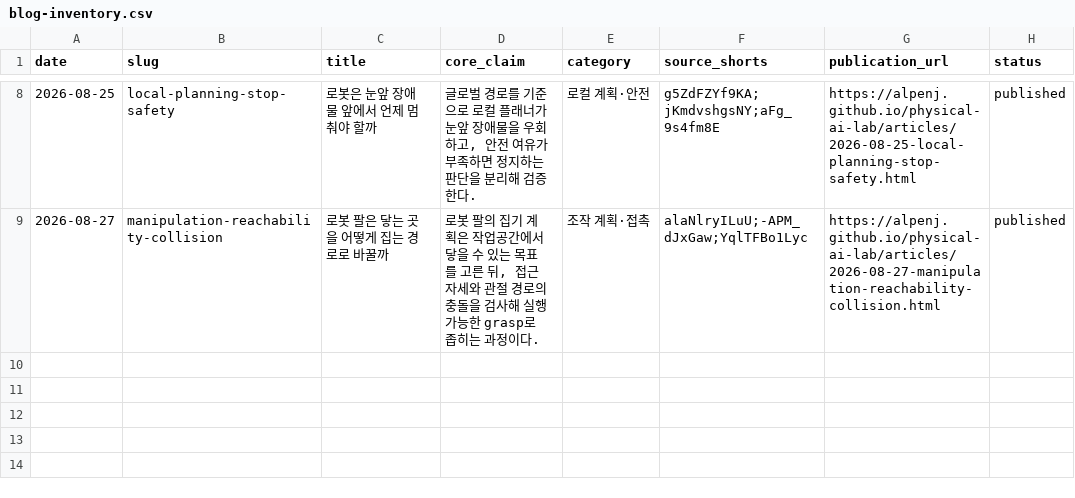
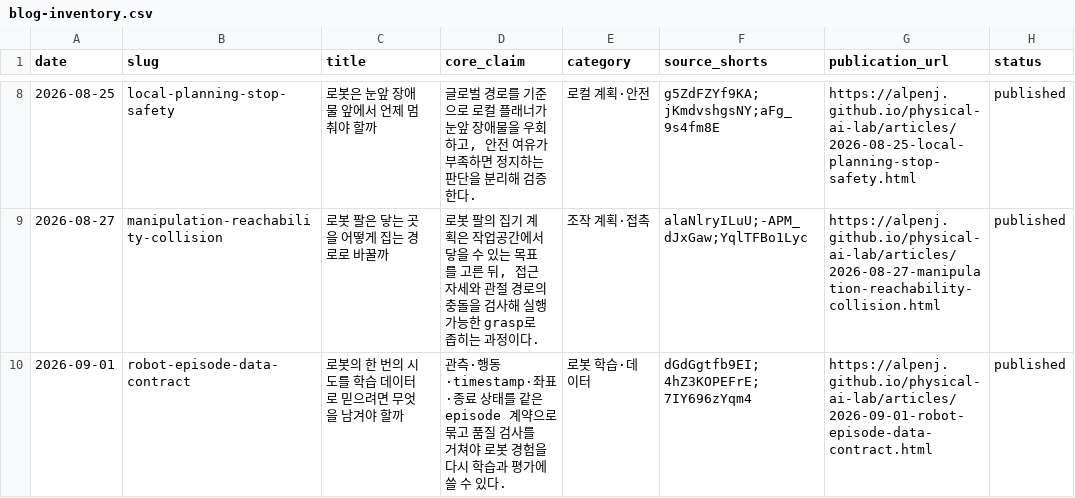
Before and after one commit to Alpenj/physical-ai-lab, a CSV file: data/blog-inventory.csv, drawn as a sheet; only a part is shown, gaps mark what is left out; the diff names each change by its address in the sheet, - before the commit and + after, or states it on an @@ line.

Commit message:
feat: register robot episode deep dive

```diff
--- a/data/blog-inventory.csv
+++ b/data/blog-inventory.csv
+row 10: 2026-09-01 | robot-episode-data-contract | 로봇의 한 번의 시도를 학습 데이터로 믿으려면 무엇을 남겨야 할까 | 관측·행동·timestamp·좌표·종료 상태를 같은 episode 계약으로 묶고 품질 검사를 거쳐야 로봇 경험을 다시 학습과 평가에 쓸 수 있다. | 로봇 학습·데이터 | dGdGgtfb9EI;4hZ3KOPEFrE;7IY696zYqm4 | https://alpenj.github.io/physical-ai-lab/articles/2026-09-01-robot-episode-data-contract.html | published
```
